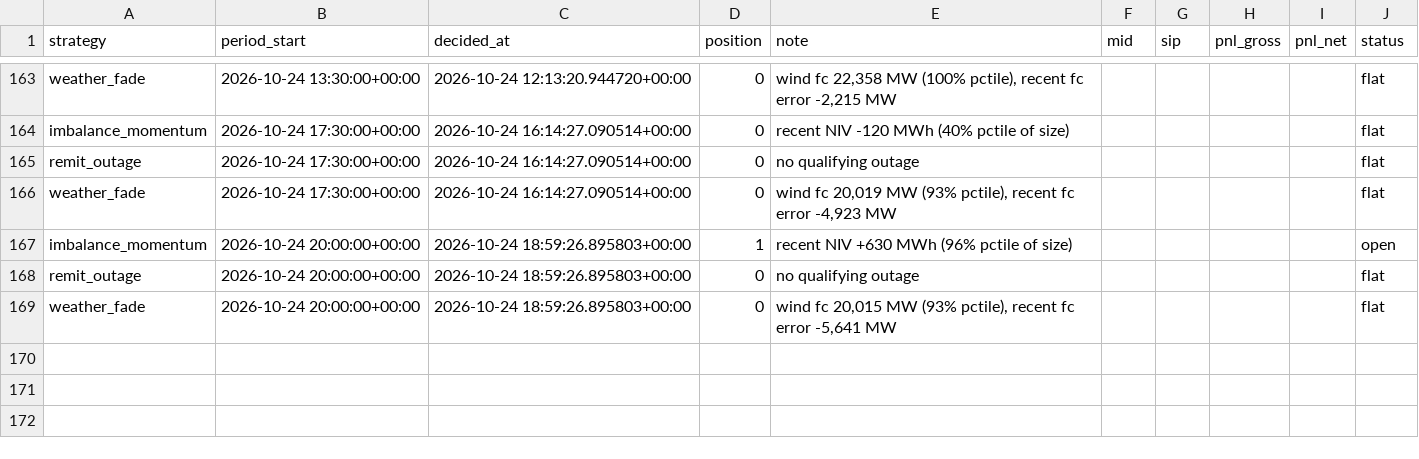
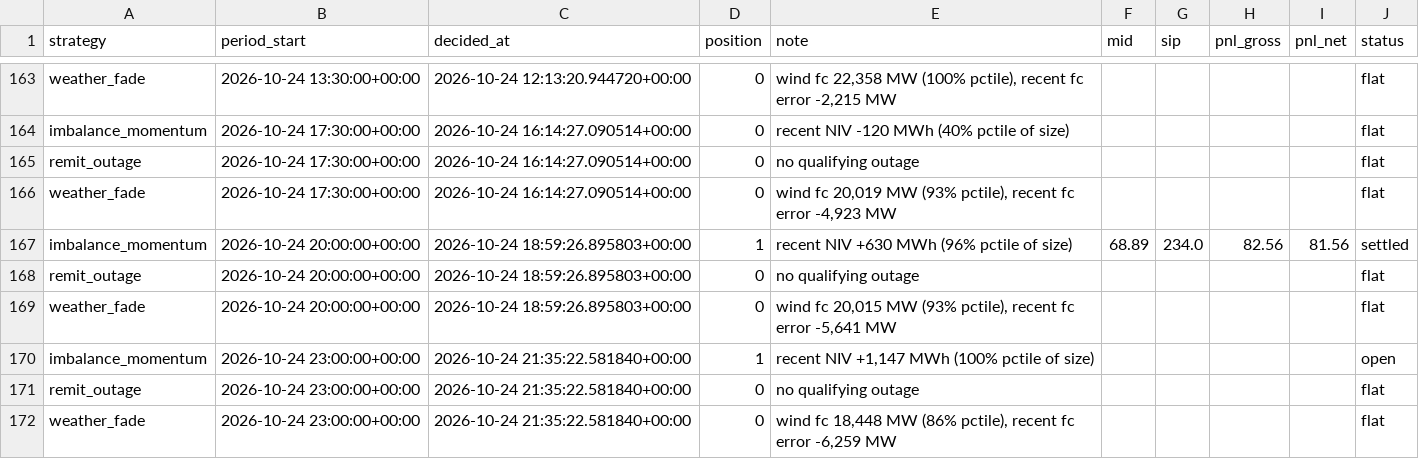
Before and after one commit to bruno-crosbie/Power-strategies, a CSV file: results/live_trades.csv, drawn as a sheet; only a part is shown, gaps mark what is left out.

```diff
--- a/results/live_trades.csv
+++ b/results/live_trades.csv
@@ -166,4 +166,7 @@ remit_outage,2026-10-24 17:30:00+00:00,2026-10-24 16:14:27.090514+00:00,0,no qua
 weather_fade,2026-10-24 17:30:00+00:00,2026-10-24 16:14:27.090514+00:00,0,"wind fc 20,019 MW (93% pctile), recent fc error -4,923 MW",,,,,flat
-imbalance_momentum,2026-10-24 20:00:00+00:00,2026-10-24 18:59:26.895803+00:00,1,recent NIV +630 MWh (96% pctile of size),,,,,open
+imbalance_momentum,2026-10-24 20:00:00+00:00,2026-10-24 18:59:26.895803+00:00,1,recent NIV +630 MWh (96% pctile of size),68.89,234.0,82.56,81.56,settled
 remit_outage,2026-10-24 20:00:00+00:00,2026-10-24 18:59:26.895803+00:00,0,no qualifying outage,,,,,flat
 weather_fade,2026-10-24 20:00:00+00:00,2026-10-24 18:59:26.895803+00:00,0,"wind fc 20,015 MW (93% pctile), recent fc error -5,641 MW",,,,,flat
+imbalance_momentum,2026-10-24 23:00:00+00:00,2026-10-24 21:35:22.581840+00:00,1,"recent NIV +1,147 MWh (100% pctile of size)",,,,,open
+remit_outage,2026-10-24 23:00:00+00:00,2026-10-24 21:35:22.581840+00:00,0,no qualifying outage,,,,,flat
+weather_fade,2026-10-24 23:00:00+00:00,2026-10-24 21:35:22.581840+00:00,0,"wind fc 18,448 MW (86% pctile), recent fc error -6,259 MW",,,,,flat
```
Also changed, not shown: 3 other files.
